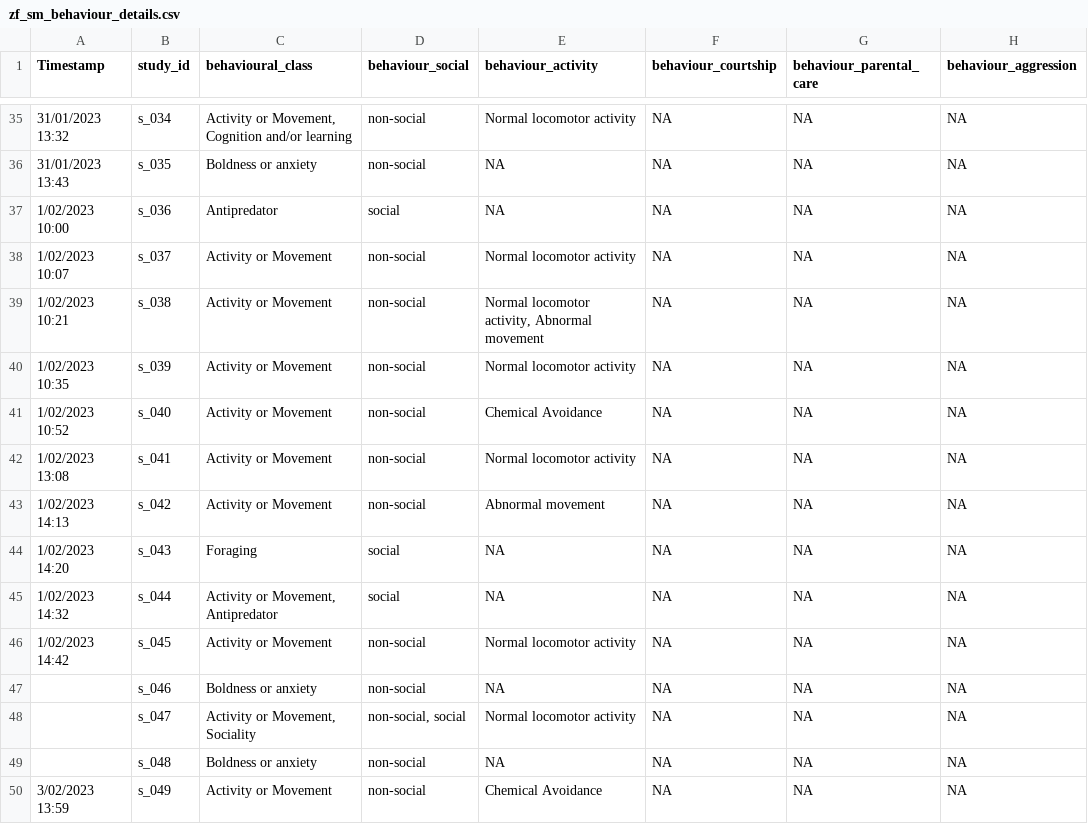
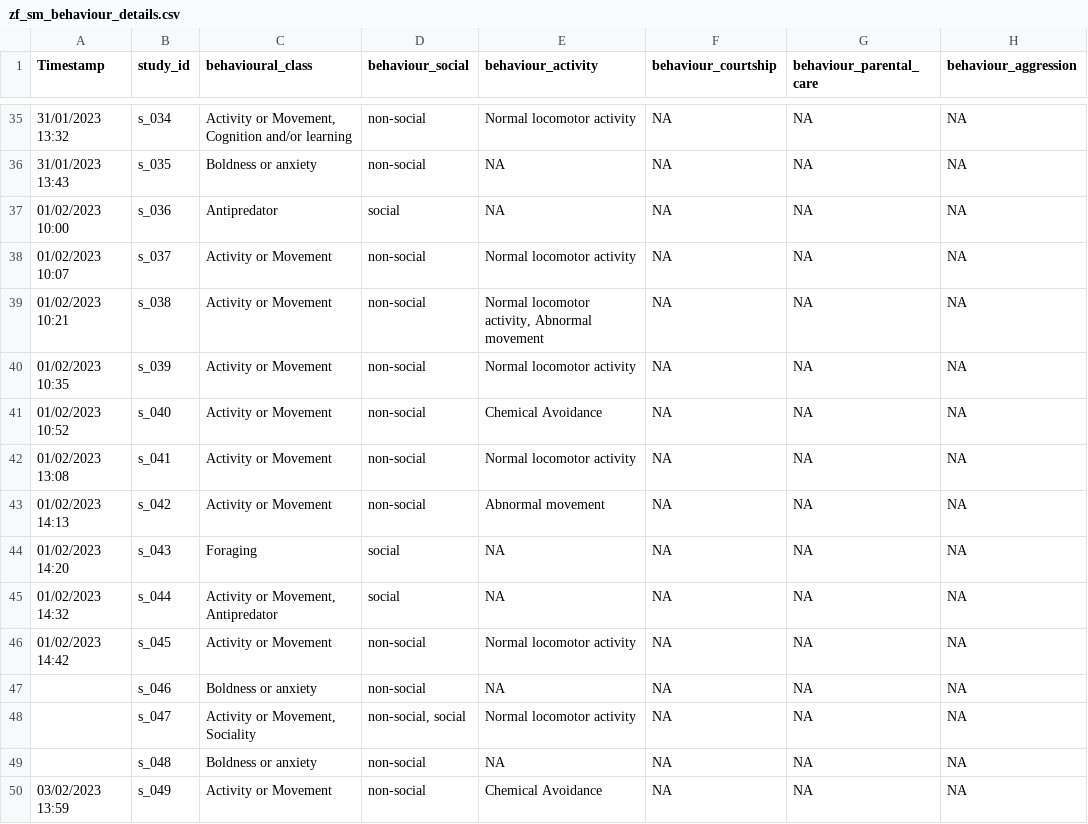
Before and after one commit to KyleMorrison99/zebrafishSM, a CSV file: data/zf_sm_behaviour_details.csv, drawn as a sheet; only a part is shown, gaps mark what is left out; the diff covers the shown part only; the diff names each change by its address in the sheet, - before the commit and + after, or states it on an @@ line.

Commit message:
step

```diff
--- a/data/zf_sm_behaviour_details.csv
+++ b/data/zf_sm_behaviour_details.csv
-A37 (Timestamp): 1/02/2023 10:00
+A37 (Timestamp): 01/02/2023 10:00
-A38 (Timestamp): 1/02/2023 10:07
+A38 (Timestamp): 01/02/2023 10:07
-A39 (Timestamp): 1/02/2023 10:21
+A39 (Timestamp): 01/02/2023 10:21
-A40 (Timestamp): 1/02/2023 10:35
+A40 (Timestamp): 01/02/2023 10:35
-A41 (Timestamp): 1/02/2023 10:52
+A41 (Timestamp): 01/02/2023 10:52
-A42 (Timestamp): 1/02/2023 13:08
+A42 (Timestamp): 01/02/2023 13:08
-A43 (Timestamp): 1/02/2023 14:13
+A43 (Timestamp): 01/02/2023 14:13
-A44 (Timestamp): 1/02/2023 14:20
+A44 (Timestamp): 01/02/2023 14:20
-A45 (Timestamp): 1/02/2023 14:32
+A45 (Timestamp): 01/02/2023 14:32
-A46 (Timestamp): 1/02/2023 14:42
+A46 (Timestamp): 01/02/2023 14:42
-A50 (Timestamp): 3/02/2023 13:59
+A50 (Timestamp): 03/02/2023 13:59
```
Also changed, not shown: 26 edited cells elsewhere in this file.
